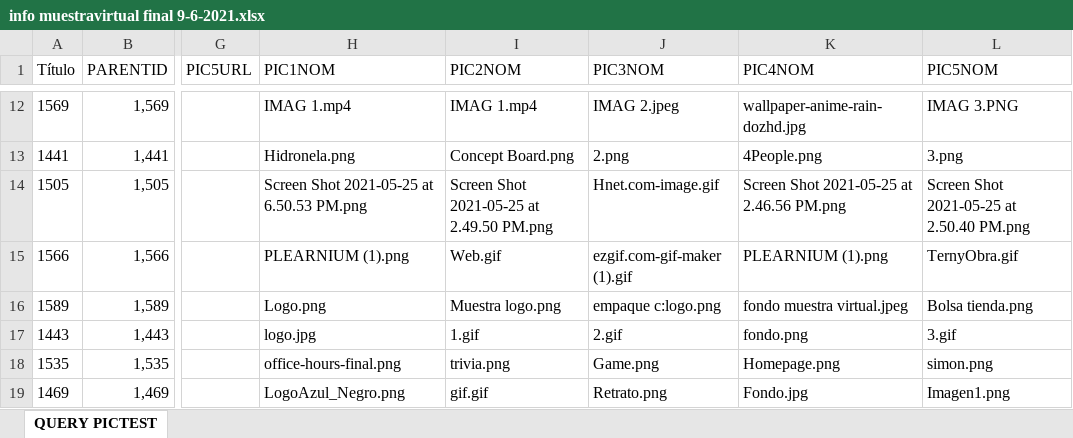
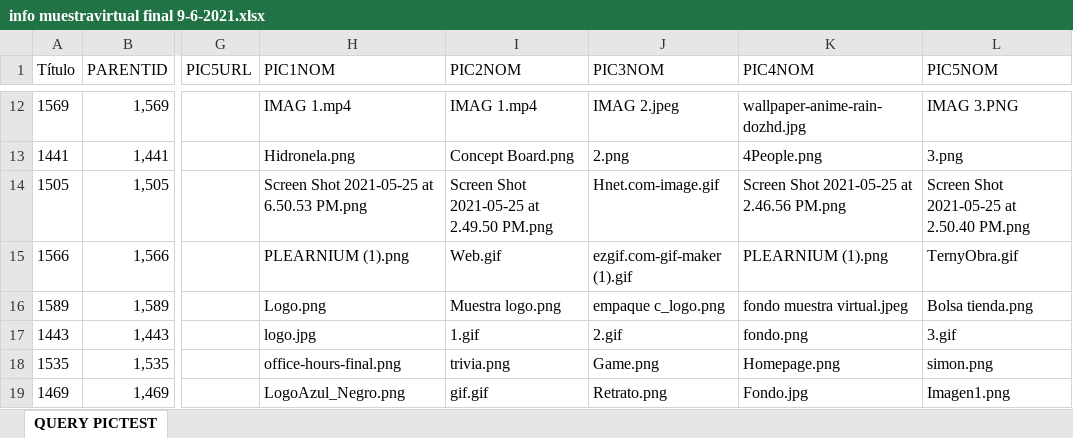
Before and after one commit to Aast12/expoingenieriaswebapp, an Excel workbook: lib/info muestravirtual final 9-6-2021.xlsx, sheet QUERY PICTEST, drawn as a sheet; only a part is shown, gaps mark what is left out; values as stored, in another font and other column widths than the file's, no borders; table styles not drawn; the diff names each change by its address in the sheet, - before the commit and + after, or states it on an @@ line.

```diff
--- a/lib/info muestravirtual final 9-6-2021.xlsx (sheet QUERY PICTEST)
+++ b/lib/info muestravirtual final 9-6-2021.xlsx (sheet QUERY PICTEST)
-J16 (PIC3NOM): empaque c:logo.png
+J16 (PIC3NOM): empaque c_logo.png
```
Also changed, not shown: 2 other files.
